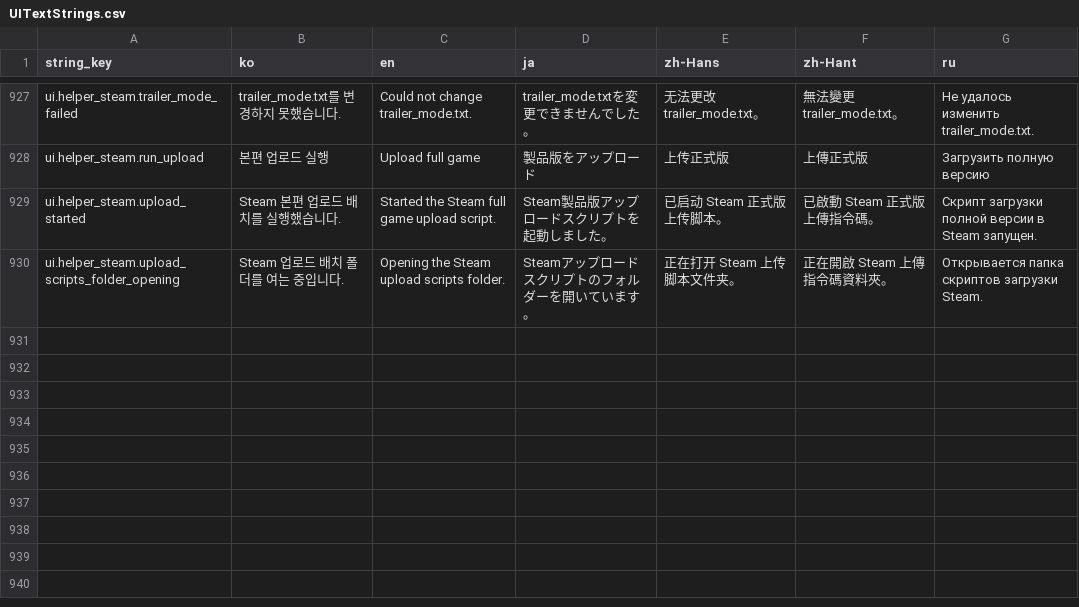
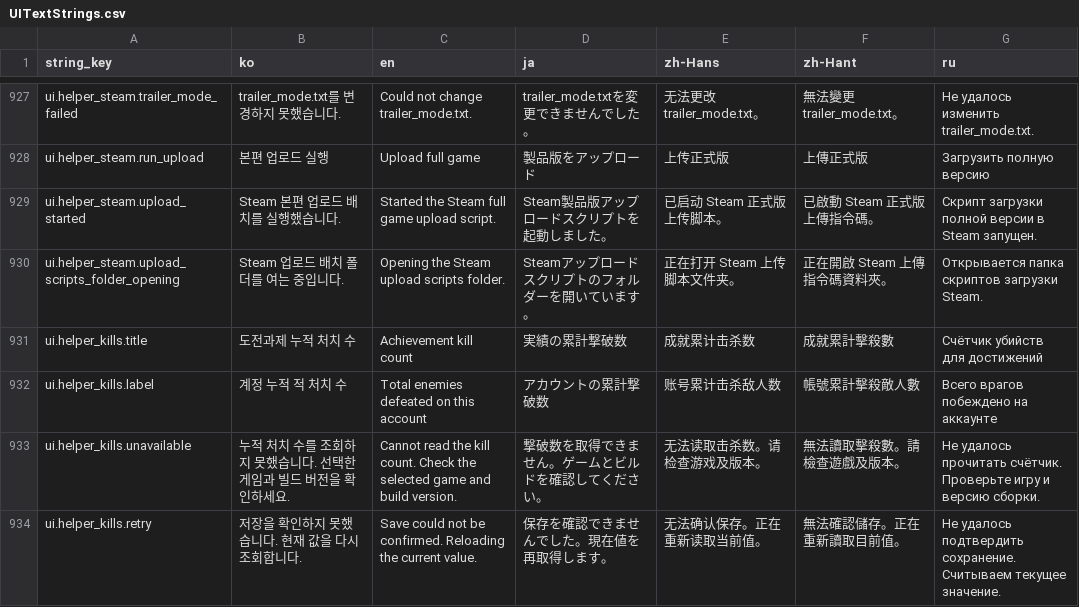
Before and after one commit to octopus7/extraction_shooter, a CSV file: TunaSweeper/Content/Data/UITextStrings.csv, drawn as a sheet; only a part is shown, gaps mark what is left out.

Commit message:
Add helper dialog to inspect and edit account achievement kills

```diff
--- a/TunaSweeper/Content/Data/UITextStrings.csv
+++ b/TunaSweeper/Content/Data/UITextStrings.csv
@@ -948 +948,5 @@ ui.helper_steam.upload_started,Steam 본편 업로드 배치를 실행했습니
 ui.helper_steam.upload_scripts_folder_opening,Steam 업로드 배치 폴더를 여는 중입니다.,Opening the Steam upload scripts folder.,Steamアップロードスクリプトのフォルダーを開いています。,正在打开 Steam 上传脚本文件夹。,正在開啟 Steam 上傳指令碼資料夾。,Открывается папка скриптов загрузки Steam.
+ui.helper_kills.title,도전과제 누적 처치 수,Achievement kill count,実績の累計撃破数,成就累计击杀数,成就累計擊殺數,Счётчик убийств для достижений
+ui.helper_kills.label,계정 누적 적 처치 수,Total enemies defeated on this account,アカウントの累計撃破数,账号累计击杀敌人数,帳號累計擊殺敵人數,Всего врагов побеждено на аккаунте
+ui.helper_kills.unavailable,누적 처치 수를 조회하지 못했습니다. 선택한 게임과 빌드 버전을 확인하세요.,Cannot read the kill count. Check the selected game and build version.,撃破数を取得できません。ゲームとビルドを確認してください。,无法读取击杀数。请检查游戏及版本。,無法讀取擊殺數。請檢查遊戲及版本。,Не удалось прочитать счётчик. Проверьте игру и версию сборки.
+ui.helper_kills.retry,저장을 확인하지 못했습니다. 현재 값을 다시 조회합니다.,Save could not be confirmed. Reloading the current value.,保存を確認できませんでした。現在値を再取得します。,无法确认保存。正在重新读取当前值。,無法確認儲存。正在重新讀取目前值。,Не удалось подтвердить сохранение. Считываем текущее значение.
```
Also changed, not shown: 15 other files.
